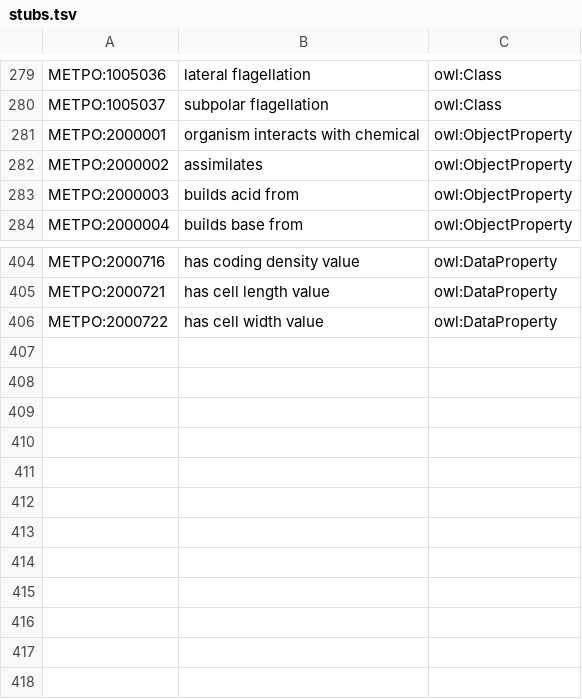
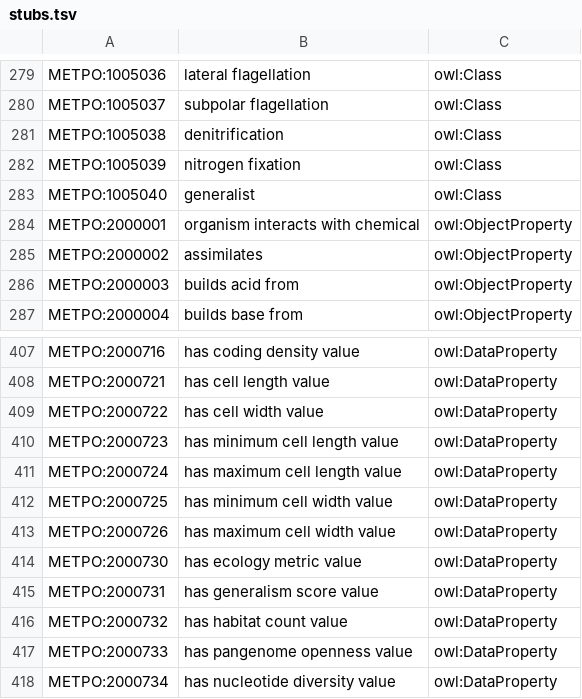
Before and after one commit to berkeleybop/metpo, a TSV file: src/templates/stubs.tsv, drawn as a sheet; only a part is shown, gaps mark what is left out; the diff names each change by its address in the sheet, - before the commit and + after, or states it on an @@ line.

```diff
--- a/src/templates/stubs.tsv
+++ b/src/templates/stubs.tsv
+row 281: METPO:1005038 | denitrification | owl:Class
+row 282: METPO:1005039 | nitrogen fixation | owl:Class
+row 283: METPO:1005040 | generalist | owl:Class
+row 410: METPO:2000723 | has minimum cell length value | owl:DataProperty
+row 411: METPO:2000724 | has maximum cell length value | owl:DataProperty
+row 412: METPO:2000725 | has minimum cell width value | owl:DataProperty
+row 413: METPO:2000726 | has maximum cell width value | owl:DataProperty
+row 414: METPO:2000730 | has ecology metric value | owl:DataProperty
+row 415: METPO:2000731 | has generalism score value | owl:DataProperty
+row 416: METPO:2000732 | has habitat count value | owl:DataProperty
+row 417: METPO:2000733 | has pangenome openness value | owl:DataProperty
+row 418: METPO:2000734 | has nucleotide diversity value | owl:DataProperty
```
Also changed, not shown: src/templates/metpo-properties.tsv, 1 other file.
